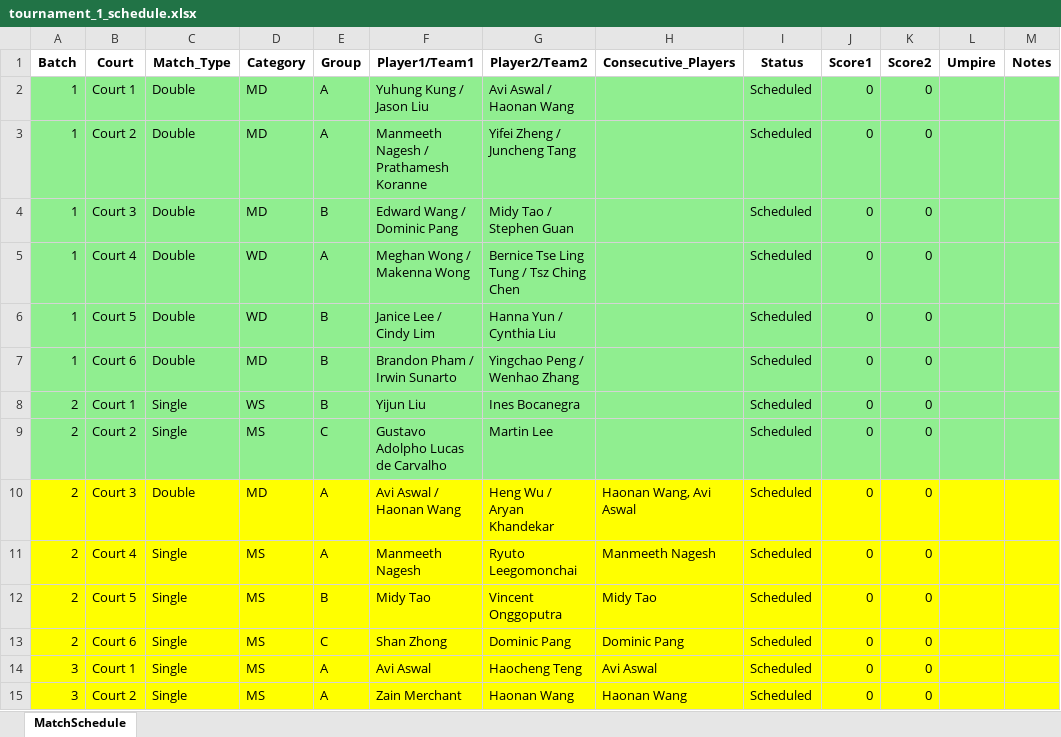
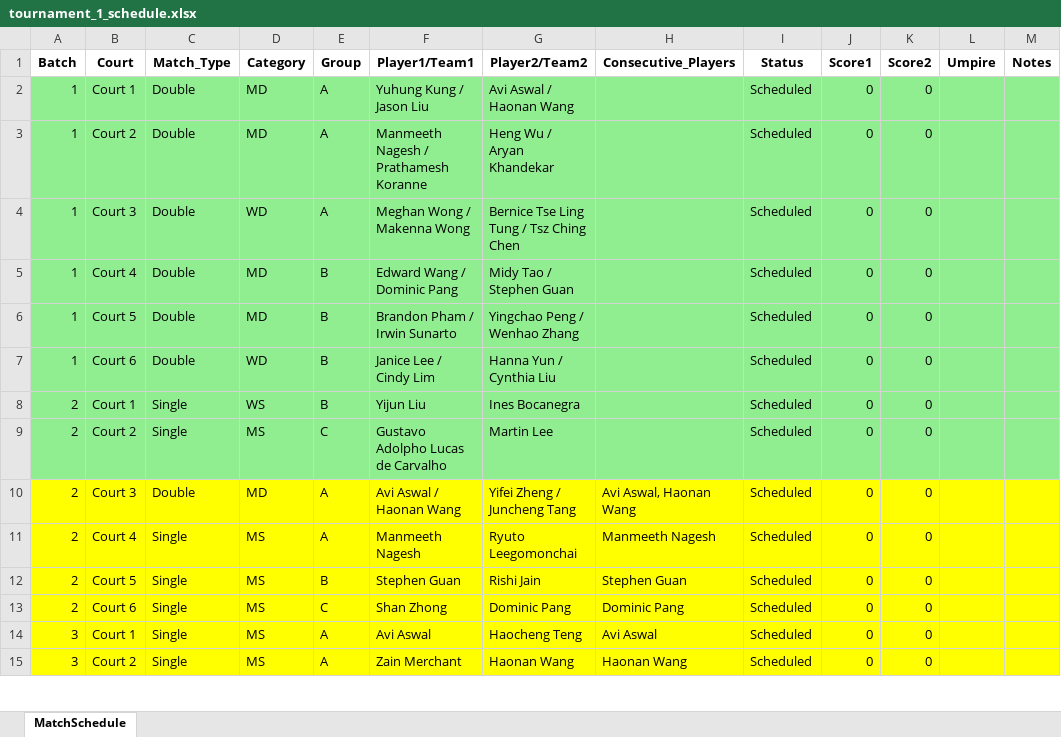
Before and after one commit to alex1792/Scoreboard, an Excel workbook: instance/tournament_1_schedule.xlsx, sheet MatchSchedule, drawn as a sheet; only a part is shown; values as stored, in another font and other column widths than the file's, no borders; removed rows and columns are numbered as before the commit, all else as after; the diff covers the shown part only; the diff names each change by its address in the sheet, - before the commit and + after, or states it on an @@ line.

```diff
--- a/instance/tournament_1_schedule.xlsx (sheet MatchSchedule)
+++ b/instance/tournament_1_schedule.xlsx (sheet MatchSchedule)
-G3 (Player2/Team2): Yifei Zheng / Juncheng Tang
+G3 (Player2/Team2): Heng Wu / Aryan Khandekar
-row 4: 1 | Court 3 | Double | MD | B | Edward Wang / Dominic Pang | Midy Tao / Stephen Guan |  | Scheduled | 0 | 0
-B4 (Court): Court 4
+B4 (Court): Court 3
-B5 (Court): Court 5
+B5 (Court): Court 4
-D5 (Category): WD
+D5 (Category): MD
-F5 (Player1/Team1): Janice Lee / Cindy Lim
+F5 (Player1/Team1): Edward Wang / Dominic Pang
-G5 (Player2/Team2): Hanna Yun / Cynthia Liu
+G5 (Player2/Team2): Midy Tao / Stephen Guan
-B6 (Court): Court 6
+B6 (Court): Court 5
+row 7: 1 | Court 6 | Double | WD | B | Janice Lee / Cindy Lim | Hanna Yun / Cynthia Liu |  | Scheduled | 0 | 0
-G10 (Player2/Team2): Heng Wu / Aryan Khandekar
+G10 (Player2/Team2): Yifei Zheng / Juncheng Tang
-H10 (Consecutive_Players): Haonan Wang, Avi Aswal
+H10 (Consecutive_Players): Avi Aswal, Haonan Wang
-F12 (Player1/Team1): Midy Tao
+F12 (Player1/Team1): Stephen Guan
-G12 (Player2/Team2): Vincent Onggoputra
+G12 (Player2/Team2): Rishi Jain
-H12 (Consecutive_Players): Midy Tao
+H12 (Consecutive_Players): Stephen Guan
```
Also changed, not shown: 1 added row, 1 removed row, 1 moved row and 31 edited cells elsewhere in this sheet, 31 other files.
